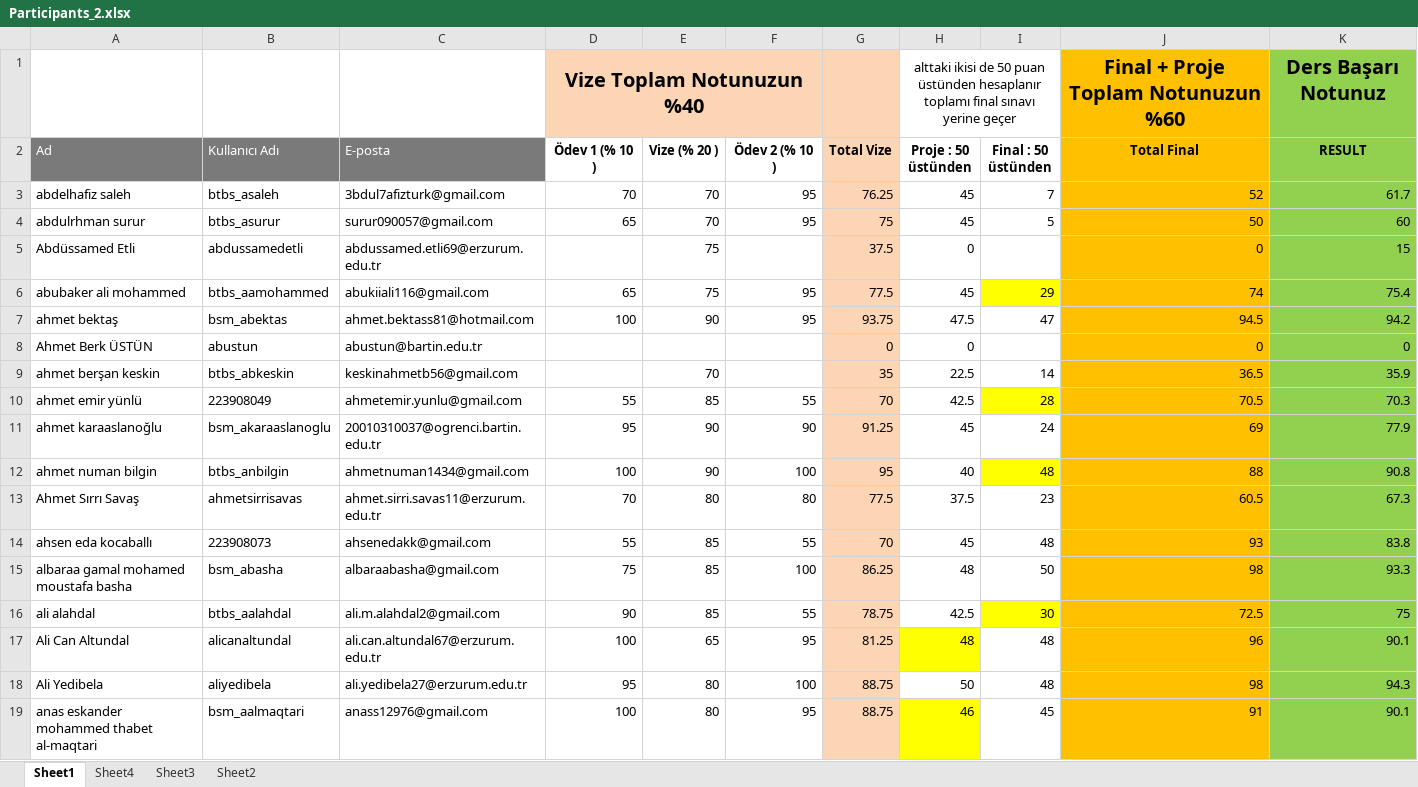
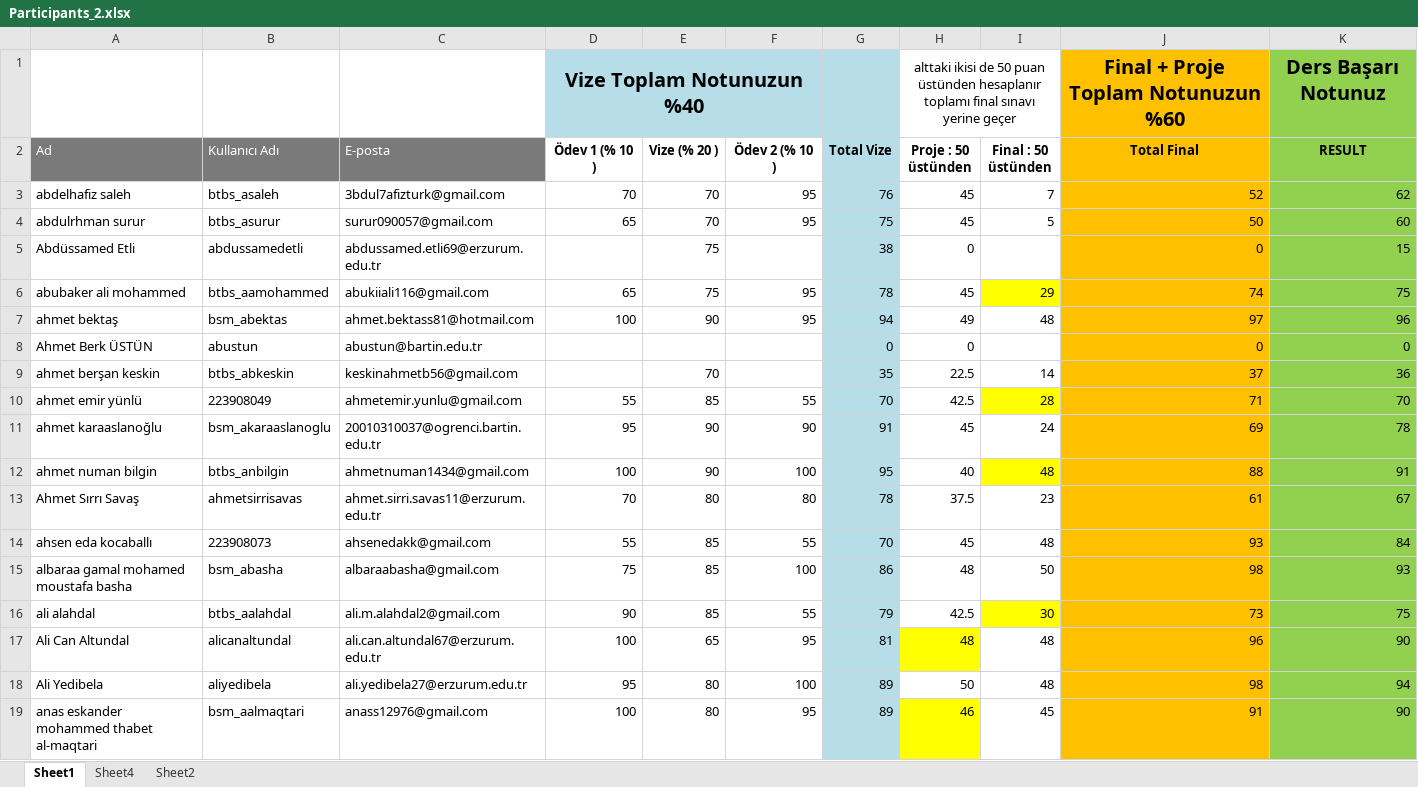
Before and after one commit to kemalcankara/anlp2024_fall, an Excel workbook: exam_results/Participants_2.xlsx, sheet Sheet1, drawn as a sheet; only a part is shown; values as stored, in another font and other column widths than the file's, no borders; the diff covers the shown part only; the diff names each change by its address in the sheet, - before the commit and + after, or states it on an @@ line.

```diff
--- a/exam_results/Participants_2.xlsx (sheet Sheet1)
+++ b/exam_results/Participants_2.xlsx (sheet Sheet1)
-sheet tab: Sheet3
-D1:G1 fill: #FCD5B5
+D1:G1 fill: #B7DEE8
-G2:G19 fill: #FCD5B5
+G2:G19 fill: #B7DEE8
-G3 (Total Vize): 76.25
+G3 (Total Vize): 76
-K3 (RESULT): 61.7
+K3 (RESULT): 62
-G5 (Total Vize): 37.5
+G5 (Total Vize): 38
-G6 (Total Vize): 77.5
+G6 (Total Vize): 78
-K6 (RESULT): 75.4
+K6 (RESULT): 75
-G7 (Total Vize): 93.75
+G7 (Total Vize): 94
-H7 (Proje : 50 üstünden): 47.5
+H7 (Proje : 50 üstünden): 49
-I7 (Final : 50 üstünden): 47
+I7 (Final : 50 üstünden): 48
-J7 (Total Final): 94.5
+J7 (Total Final): 97
-K7 (RESULT): 94.2
+K7 (RESULT): 96
-J9 (Total Final): 36.5
+J9 (Total Final): 37
-K9 (RESULT): 35.9
+K9 (RESULT): 36
-J10 (Total Final): 70.5
+J10 (Total Final): 71
-K10 (RESULT): 70.3
+K10 (RESULT): 70
-G11 (Total Vize): 91.25
+G11 (Total Vize): 91
-K11 (RESULT): 77.9
+K11 (RESULT): 78
-K12 (RESULT): 90.8
+K12 (RESULT): 91
-G13 (Total Vize): 77.5
+G13 (Total Vize): 78
-J13 (Total Final): 60.5
+J13 (Total Final): 61
-K13 (RESULT): 67.3
+K13 (RESULT): 67
-K14 (RESULT): 83.8
+K14 (RESULT): 84
-G15 (Total Vize): 86.25
+G15 (Total Vize): 86
-K15 (RESULT): 93.3
+K15 (RESULT): 93
-G16 (Total Vize): 78.75
+G16 (Total Vize): 79
-J16 (Total Final): 72.5
+J16 (Total Final): 73
-G17 (Total Vize): 81.25
+G17 (Total Vize): 81
-K17 (RESULT): 90.1
+K17 (RESULT): 90
-G18:G19 (Total Vize): 88.75
+G18:G19 (Total Vize): 89
-K18 (RESULT): 94.3
+K18 (RESULT): 94
-K19 (RESULT): 90.1
+K19 (RESULT): 90
```
Also changed, not shown: 146 edited cells and cell formats elsewhere in this sheet, sheet Sheet4, 8 other files.
